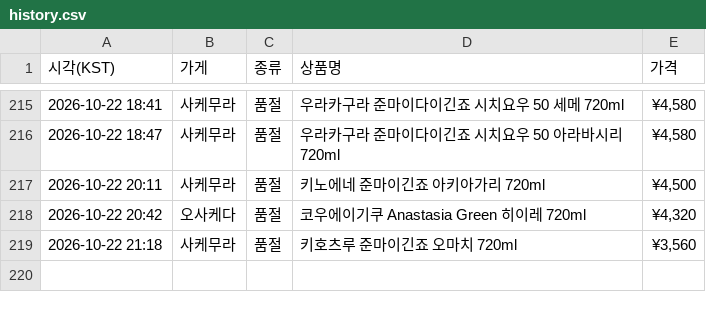
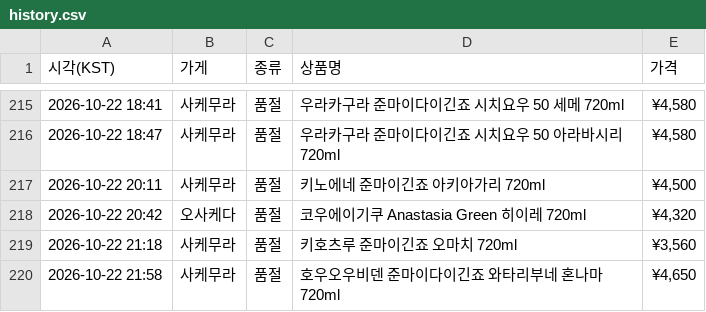
Before and after one commit to zerocustom84-alt/sake-watch, a CSV file: history.csv, drawn as a sheet; only a part is shown, gaps mark what is left out.

```diff
--- a/history.csv
+++ b/history.csv
@@ -219 +219,2 @@
 2026-10-22 21:18,사케무라,품절,키호츠루 준마이긴죠 오마치 720ml,"¥3,560"
+2026-10-22 21:58,사케무라,품절,호우오우비덴 준마이다이긴죠 와타리부네 혼나마 720ml,"¥4,650"
```
Also changed, not shown: 2 other files.
